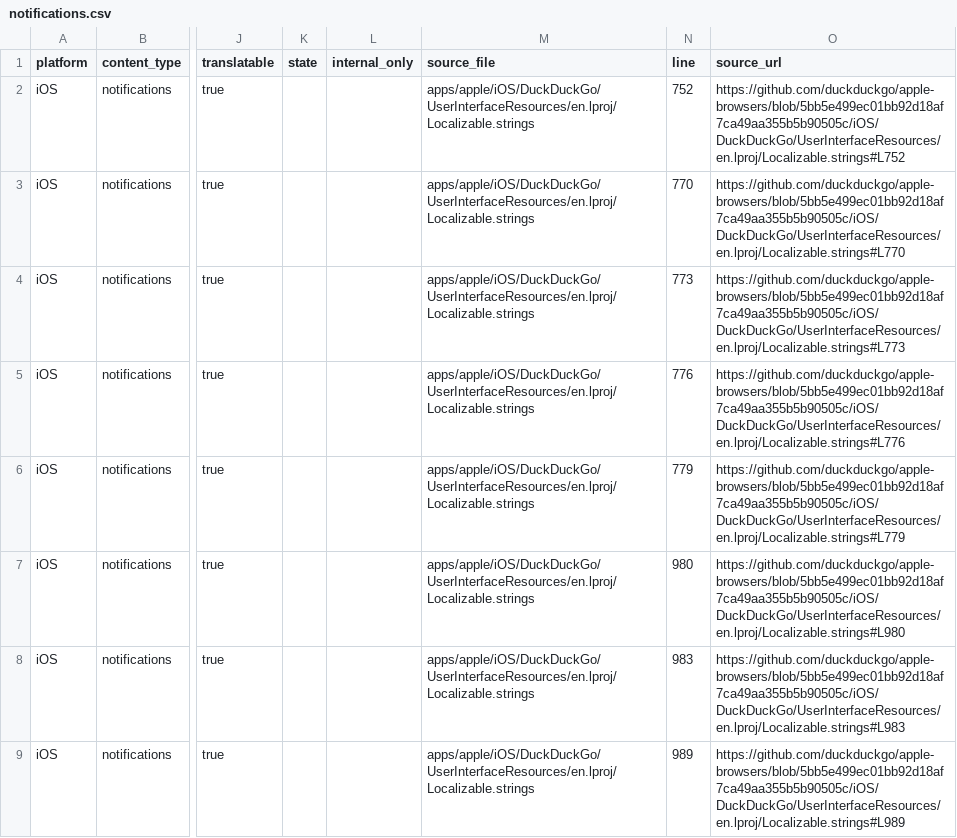
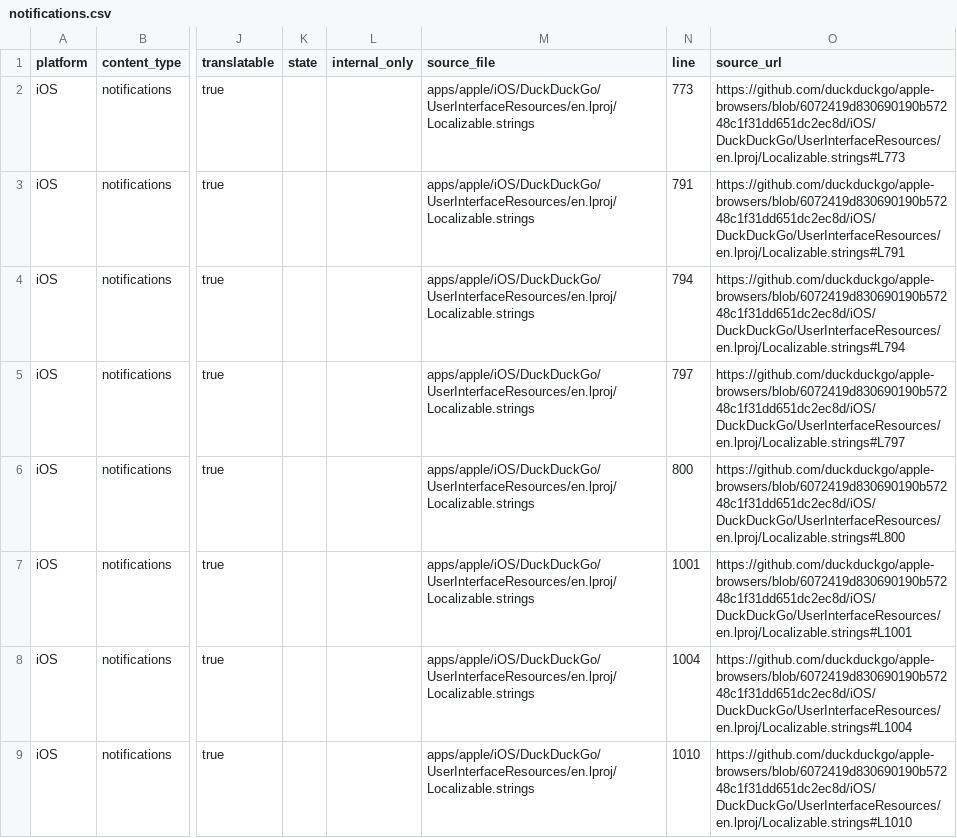
Before and after one commit to duckduckgo/product-copy, a CSV file: strings/ios/notifications.csv, drawn as a sheet; only a part is shown, gaps mark what is left out; the diff covers the shown part only; the diff names each change by its address in the sheet, - before the commit and + after, or states it on an @@ line.

```diff
--- a/strings/ios/notifications.csv
+++ b/strings/ios/notifications.csv
-N2 (line): 752
+N2 (line): 773
-O2 (source_url): https://github.com/duckduckgo/apple-browsers/blob/5bb5e499ec01bb92d18af7ca49aa355b5b90505c/iOS/DuckDuckGo/UserInterfaceResources/en.lproj/Localizable.strings#L752
+O2 (source_url): https://github.com/duckduckgo/apple-browsers/blob/6072419d830690190b57248c1f31dd651dc2ec8d/iOS/DuckDuckGo/UserInterfaceResources/en.lproj/Localizable.strings#L773
-N3 (line): 770
+N3 (line): 791
-O3 (source_url): https://github.com/duckduckgo/apple-browsers/blob/5bb5e499ec01bb92d18af7ca49aa355b5b90505c/iOS/DuckDuckGo/UserInterfaceResources/en.lproj/Localizable.strings#L770
+O3 (source_url): https://github.com/duckduckgo/apple-browsers/blob/6072419d830690190b57248c1f31dd651dc2ec8d/iOS/DuckDuckGo/UserInterfaceResources/en.lproj/Localizable.strings#L791
-N4 (line): 773
+N4 (line): 794
-O4 (source_url): https://github.com/duckduckgo/apple-browsers/blob/5bb5e499ec01bb92d18af7ca49aa355b5b90505c/iOS/DuckDuckGo/UserInterfaceResources/en.lproj/Localizable.strings#L773
+O4 (source_url): https://github.com/duckduckgo/apple-browsers/blob/6072419d830690190b57248c1f31dd651dc2ec8d/iOS/DuckDuckGo/UserInterfaceResources/en.lproj/Localizable.strings#L794
-N5 (line): 776
+N5 (line): 797
-O5 (source_url): https://github.com/duckduckgo/apple-browsers/blob/5bb5e499ec01bb92d18af7ca49aa355b5b90505c/iOS/DuckDuckGo/UserInterfaceResources/en.lproj/Localizable.strings#L776
+O5 (source_url): https://github.com/duckduckgo/apple-browsers/blob/6072419d830690190b57248c1f31dd651dc2ec8d/iOS/DuckDuckGo/UserInterfaceResources/en.lproj/Localizable.strings#L797
-N6 (line): 779
+N6 (line): 800
-O6 (source_url): https://github.com/duckduckgo/apple-browsers/blob/5bb5e499ec01bb92d18af7ca49aa355b5b90505c/iOS/DuckDuckGo/UserInterfaceResources/en.lproj/Localizable.strings#L779
+O6 (source_url): https://github.com/duckduckgo/apple-browsers/blob/6072419d830690190b57248c1f31dd651dc2ec8d/iOS/DuckDuckGo/UserInterfaceResources/en.lproj/Localizable.strings#L800
-N7 (line): 980
+N7 (line): 1001
-O7 (source_url): https://github.com/duckduckgo/apple-browsers/blob/5bb5e499ec01bb92d18af7ca49aa355b5b90505c/iOS/DuckDuckGo/UserInterfaceResources/en.lproj/Localizable.strings#L980
+O7 (source_url): https://github.com/duckduckgo/apple-browsers/blob/6072419d830690190b57248c1f31dd651dc2ec8d/iOS/DuckDuckGo/UserInterfaceResources/en.lproj/Localizable.strings#L1001
-N8 (line): 983
+N8 (line): 1004
-O8 (source_url): https://github.com/duckduckgo/apple-browsers/blob/5bb5e499ec01bb92d18af7ca49aa355b5b90505c/iOS/DuckDuckGo/UserInterfaceResources/en.lproj/Localizable.strings#L983
+O8 (source_url): https://github.com/duckduckgo/apple-browsers/blob/6072419d830690190b57248c1f31dd651dc2ec8d/iOS/DuckDuckGo/UserInterfaceResources/en.lproj/Localizable.strings#L1004
-N9 (line): 989
+N9 (line): 1010
-O9 (source_url): https://github.com/duckduckgo/apple-browsers/blob/5bb5e499ec01bb92d18af7ca49aa355b5b90505c/iOS/DuckDuckGo/UserInterfaceResources/en.lproj/Localizable.strings#L989
+O9 (source_url): https://github.com/duckduckgo/apple-browsers/blob/6072419d830690190b57248c1f31dd651dc2ec8d/iOS/DuckDuckGo/UserInterfaceResources/en.lproj/Localizable.strings#L1010
```
Also changed, not shown: 105 edited cells elsewhere in this file, strings/android/accessibility.csv, strings/android/body.csv, 36 other files.
